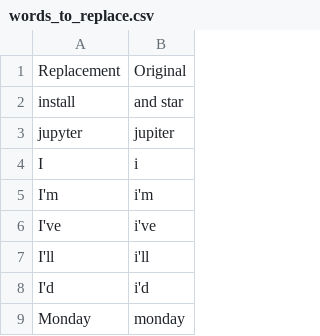
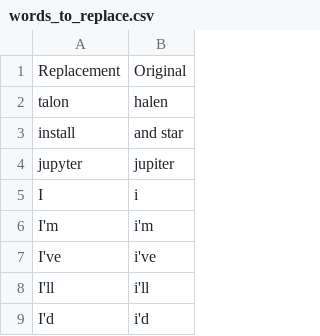
Before and after one commit to tpensyl/knausj_talon, a CSV file: settings/words_to_replace.csv, drawn as a sheet; only a part is shown; the shorter side is filled out with more unchanged rows; the diff names each change by its address in the sheet, - before the commit and + after, or states it on an @@ line.

```diff
--- a/settings/words_to_replace.csv
+++ b/settings/words_to_replace.csv
+row 2: talon | halen
```
Also changed, not shown: settings/additional_words.csv, settings/search_engines.csv, 3 other files.
